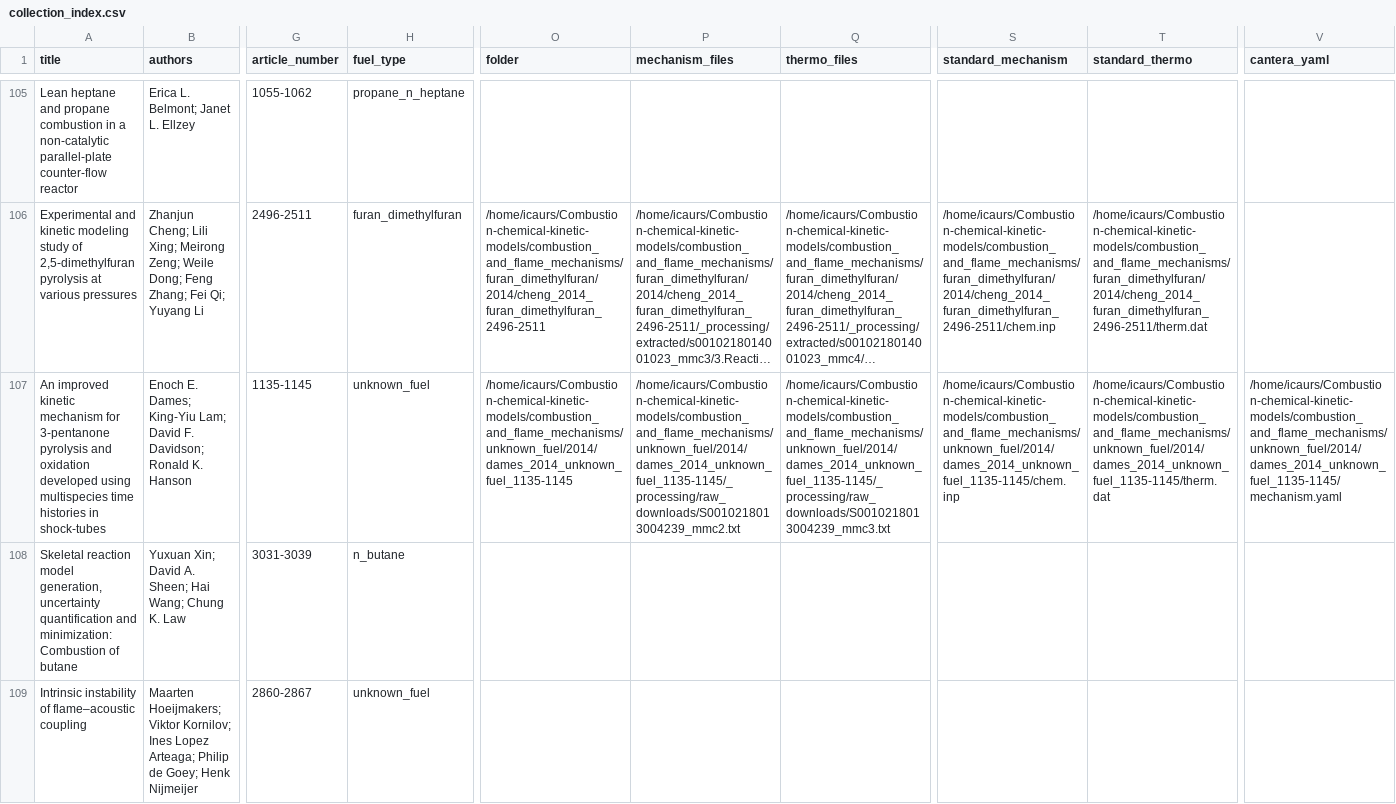
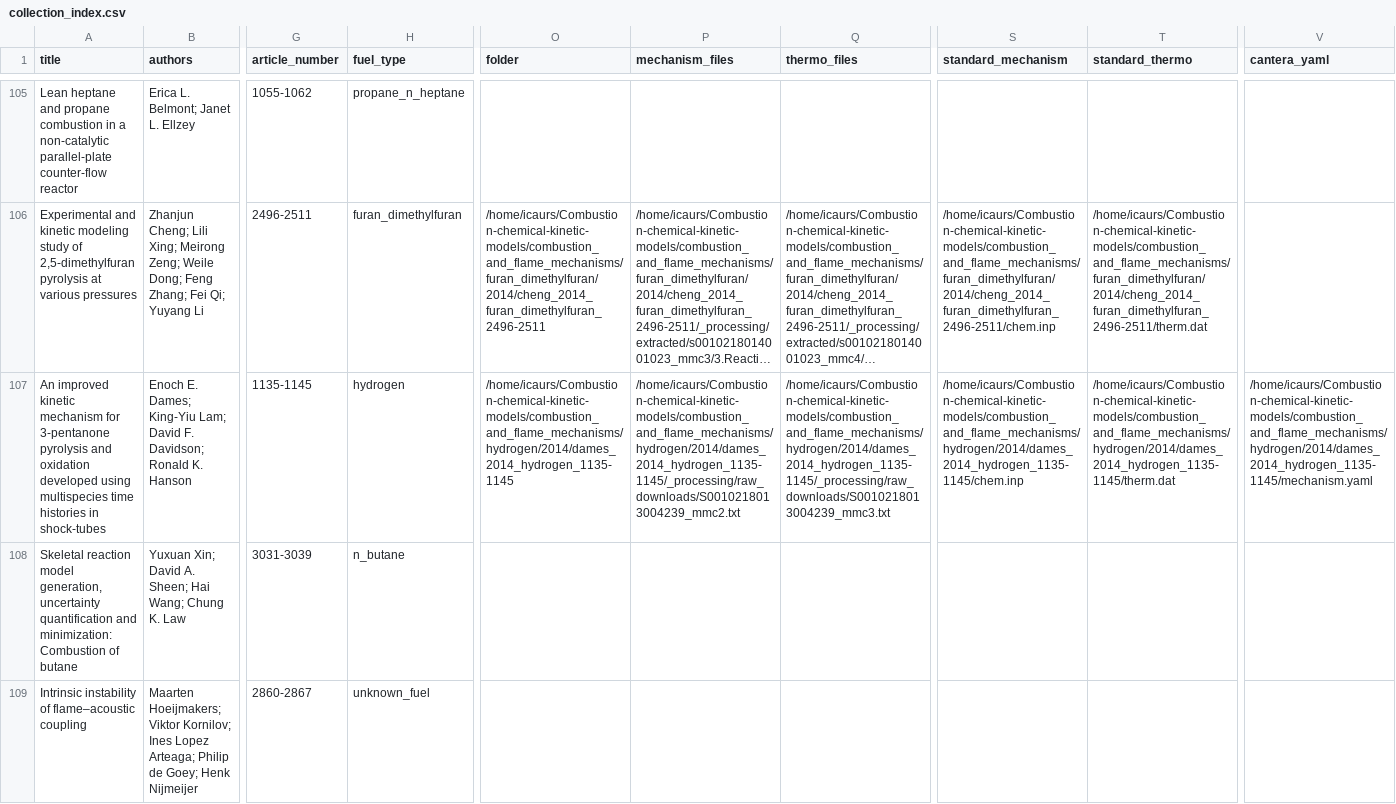
Before and after one commit to wangdu817/Combustion-chemical-kinetic-models, a CSV file: combustion_and_flame_mechanisms/collection_index.csv, drawn as a sheet; only a part is shown, gaps mark what is left out; long unchanged cells end in …; the diff covers the shown part only; the diff names each change by its address in the sheet, - before the commit and + after, or states it on an @@ line.

Commit message:
2014/2016/2017 mechanism files (54 summaries, 28 yaml)

```diff
--- a/combustion_and_flame_mechanisms/collection_index.csv
+++ b/combustion_and_flame_mechanisms/collection_index.csv
-H107 (fuel_type): unknown_fuel
+H107 (fuel_type): hydrogen
-O107 (folder): /home/icaurs/Combustion-chemical-kinetic-models/combustion_and_flame_mechanisms/unknown_fuel/2014/dames_2014_unknown_fuel_1135-1145
+O107 (folder): /home/icaurs/Combustion-chemical-kinetic-models/combustion_and_flame_mechanisms/hydrogen/2014/dames_2014_hydrogen_1135-1145
-P107 (mechanism_files): /home/icaurs/Combustion-chemical-kinetic-models/combustion_and_flame_mechanisms/unknown_fuel/2014/dames_2014_unknown_fuel_1135-1145/_processing/raw_downloads/S0010218013004239_mmc2.txt
+P107 (mechanism_files): /home/icaurs/Combustion-chemical-kinetic-models/combustion_and_flame_mechanisms/hydrogen/2014/dames_2014_hydrogen_1135-1145/_processing/raw_downloads/S0010218013004239_mmc2.txt
-Q107 (thermo_files): /home/icaurs/Combustion-chemical-kinetic-models/combustion_and_flame_mechanisms/unknown_fuel/2014/dames_2014_unknown_fuel_1135-1145/_processing/raw_downloads/S0010218013004239_mmc3.txt
+Q107 (thermo_files): /home/icaurs/Combustion-chemical-kinetic-models/combustion_and_flame_mechanisms/hydrogen/2014/dames_2014_hydrogen_1135-1145/_processing/raw_downloads/S0010218013004239_mmc3.txt
-S107 (standard_mechanism): /home/icaurs/Combustion-chemical-kinetic-models/combustion_and_flame_mechanisms/unknown_fuel/2014/dames_2014_unknown_fuel_1135-1145/chem.inp
+S107 (standard_mechanism): /home/icaurs/Combustion-chemical-kinetic-models/combustion_and_flame_mechanisms/hydrogen/2014/dames_2014_hydrogen_1135-1145/chem.inp
-T107 (standard_thermo): /home/icaurs/Combustion-chemical-kinetic-models/combustion_and_flame_mechanisms/unknown_fuel/2014/dames_2014_unknown_fuel_1135-1145/therm.dat
+T107 (standard_thermo): /home/icaurs/Combustion-chemical-kinetic-models/combustion_and_flame_mechanisms/hydrogen/2014/dames_2014_hydrogen_1135-1145/therm.dat
-V107 (cantera_yaml): /home/icaurs/Combustion-chemical-kinetic-models/combustion_and_flame_mechanisms/unknown_fuel/2014/dames_2014_unknown_fuel_1135-1145/mechanism.yaml
+V107 (cantera_yaml): /home/icaurs/Combustion-chemical-kinetic-models/combustion_and_flame_mechanisms/hydrogen/2014/dames_2014_hydrogen_1135-1145/mechanism.yaml
```
Also changed, not shown: 7 edited cells elsewhere in this file, 35 other files.
